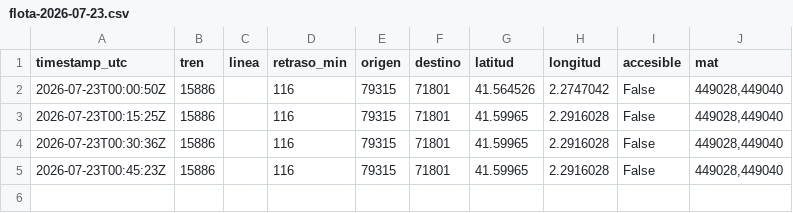
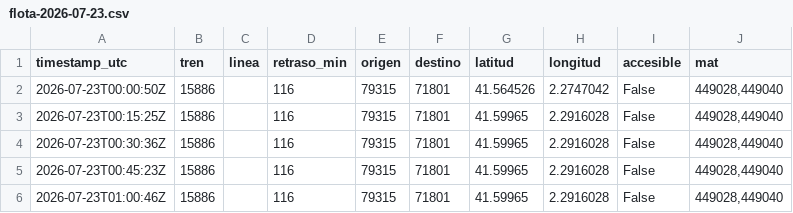
Before and after one commit to josernalist/renfe-trenes, a CSV file: data/2026/07/flota-2026-07-23.csv, drawn as a sheet; the diff names each change by its address in the sheet, - before the commit and + after, or states it on an @@ line.

```diff
--- a/data/2026/07/flota-2026-07-23.csv
+++ b/data/2026/07/flota-2026-07-23.csv
+row 6: 2026-07-23T01:00:46Z | 15886 |  | 116 | 79315 | 71801 | 41.59965 | 2.2916028 | False | 449028,449040
```
Also changed, not shown: 1 other file.
